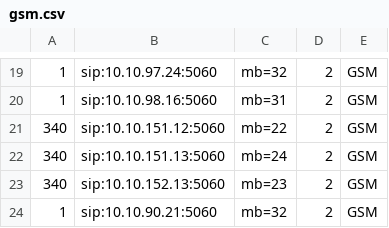
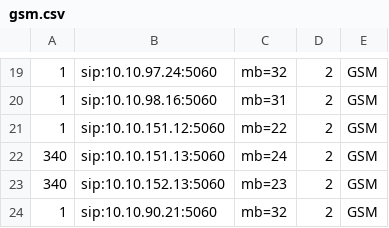
Before and after one commit to devops-itcs/CONFIG-CHANNEL-MB-NP, a CSV file: gsm.csv, drawn as a sheet; only a part is shown, gaps mark what is left out.

Commit message:
Update gsm.csv

```diff
--- a/gsm.csv
+++ b/gsm.csv
@@ -20,3 +20,3 @@
 1,sip:10.10.98.16:5060,mb=31,2,GSM
-340,sip:10.10.151.12:5060,mb=22,2,GSM
+1,sip:10.10.151.12:5060,mb=22,2,GSM
 340,sip:10.10.151.13:5060,mb=24,2,GSM
```
